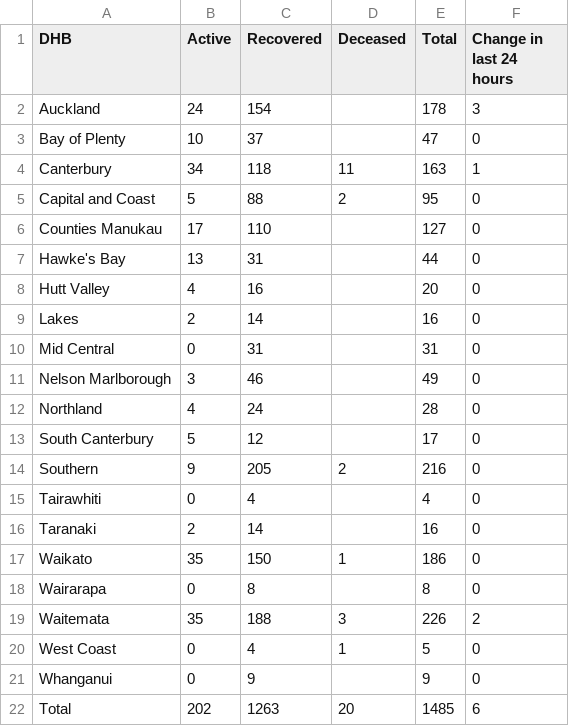
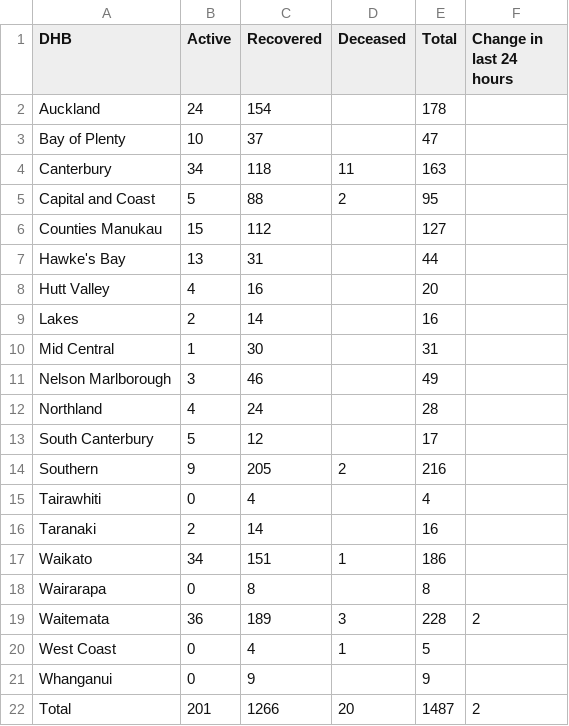
Before and after one commit to UoA-eResearch/nz-covid19-data-auto, a CSV file: cases_by_DHB.csv, drawn as a sheet.

```diff
--- a/cases_by_DHB.csv
+++ b/cases_by_DHB.csv
@@ -1,22 +1,22 @@
 DHB,Active,Recovered,Deceased,Total,Change in last 24 hours
-Auckland,24,154,,178,3
-Bay of Plenty,10,37,,47,0
-Canterbury,34,118,11,163,1
-Capital and Coast,5,88,2,95,0
-Counties Manukau,17,110,,127,0
-Hawke's Bay,13,31,,44,0
-Hutt Valley,4,16,,20,0
-Lakes,2,14,,16,0
-Mid Central,0,31,,31,0
-Nelson Marlborough,3,46,,49,0
-Northland,4,24,,28,0
-South Canterbury,5,12,,17,0
-Southern,9,205,2,216,0
-Tairawhiti,0,4,,4,0
-Taranaki,2,14,,16,0
-Waikato,35,150,1,186,0
-Wairarapa,0,8,,8,0
-Waitemata,35,188,3,226,2
-West Coast,0,4,1,5,0
-Whanganui,0,9,,9,0
-Total,202,1263,20,1485,6
+Auckland,24,154,,178,
+Bay of Plenty,10,37,,47,
+Canterbury,34,118,11,163,
+Capital and Coast,5,88,2,95,
+Counties Manukau,15,112,,127,
+Hawke's Bay,13,31,,44,
+Hutt Valley,4,16,,20,
+Lakes,2,14,,16,
+Mid Central,1,30,,31,
+Nelson Marlborough,3,46,,49,
+Northland,4,24,,28,
+South Canterbury,5,12,,17,
+Southern,9,205,2,216,
+Tairawhiti,0,4,,4,
+Taranaki,2,14,,16,
+Waikato,34,151,1,186,
+Wairarapa,0,8,,8,
+Waitemata,36,189,3,228,2
+West Coast,0,4,1,5,
+Whanganui,0,9,,9,
+Total,201,1266,20,1487,2
```
Also changed, not shown: data.csv, 3 other files.
